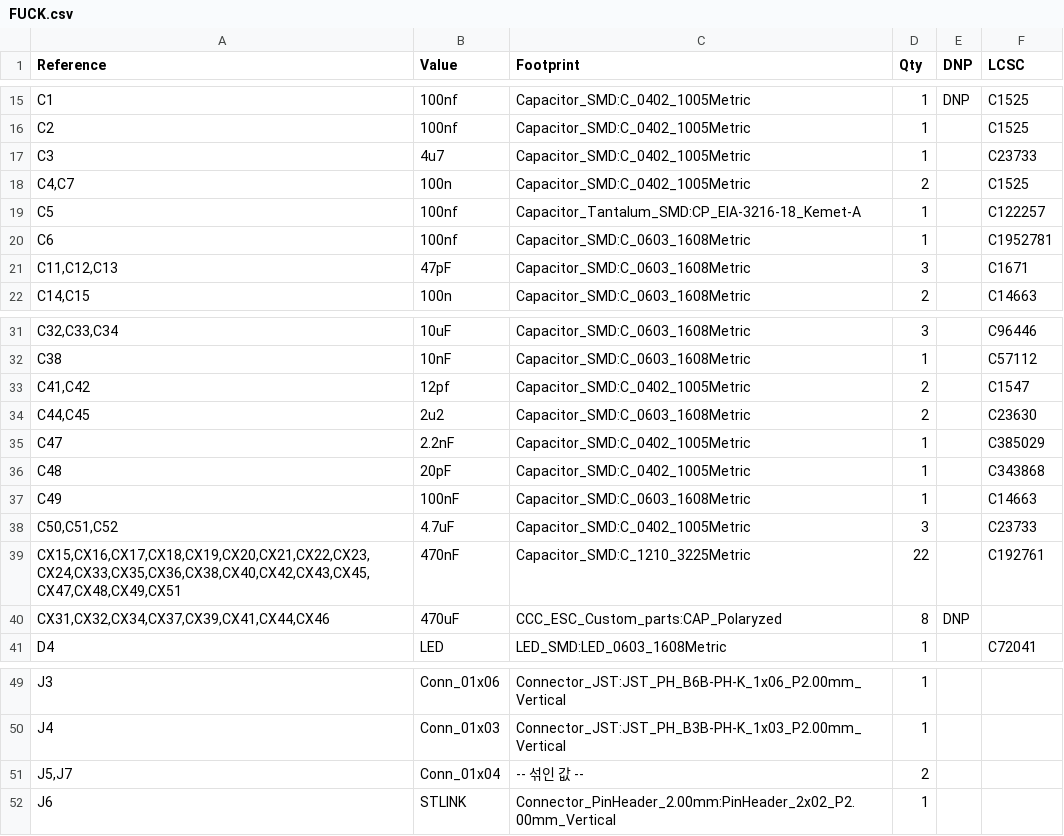
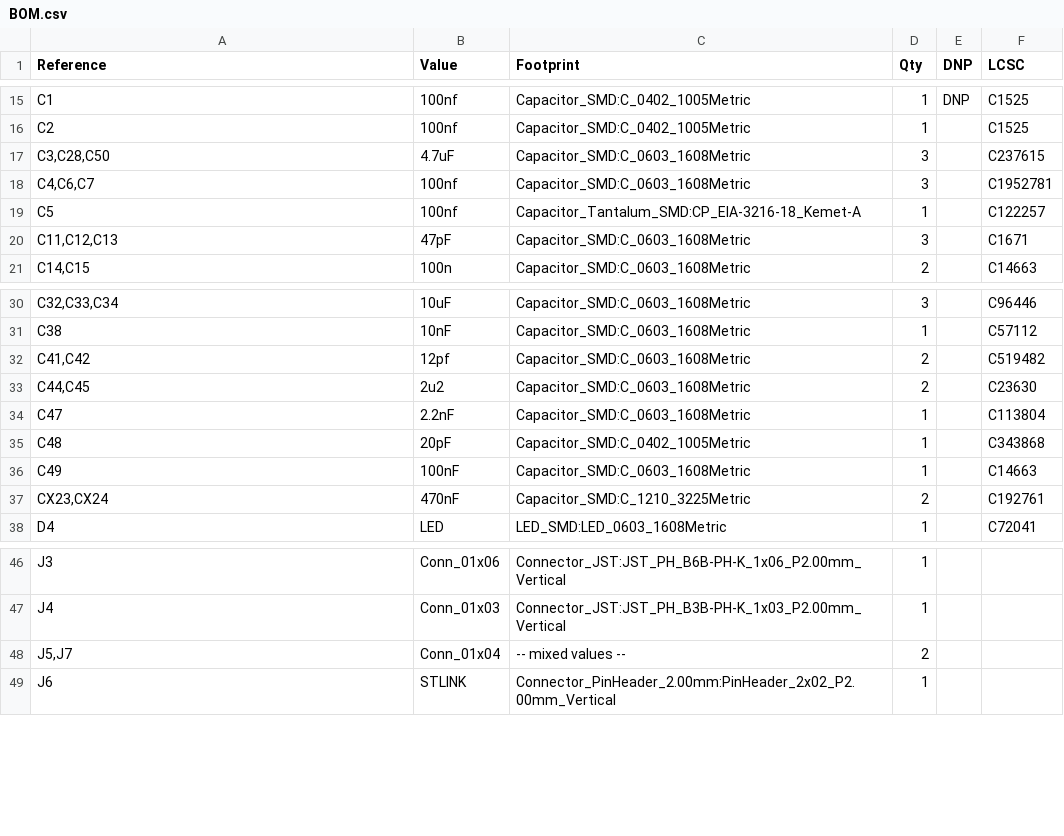
Before and after one commit to NormalHuman-Anything/VESX, a CSV file: Fabrication/BOM.csv (was vesx/FUCK.csv), drawn as a sheet; only a part is shown, gaps mark what is left out; the diff covers the shown part only.

```diff
--- a/vesx/FUCK.csv
+++ b/Fabrication/BOM.csv
@@ -16,6 +16,5 @@
 "C2","100nf","Capacitor_SMD:C_0402_1005Metric","1","","C1525"
-"C3","4u7","Capacitor_SMD:C_0402_1005Metric","1","","C23733"
-"C4,C7","100n","Capacitor_SMD:C_0402_1005Metric","2","","C1525"
+"C3,C28,C50","4.7uF","Capacitor_SMD:C_0603_1608Metric","3","","C237615"
+"C4,C6,C7","100nf","Capacitor_SMD:C_0603_1608Metric","3","","C1952781"
 "C5","100nf","Capacitor_Tantalum_SMD:CP_EIA-3216-18_Kemet-A","1","","C122257"
-"C6","100nf","Capacitor_SMD:C_0603_1608Metric","1","","C1952781"
 "C11,C12,C13","47pF","Capacitor_SMD:C_0603_1608Metric","3",""," C1671"
@@ -32,10 +31,8 @@
 "C38","10nF","Capacitor_SMD:C_0603_1608Metric","1",""," C57112"
-"C41,C42","12pf","Capacitor_SMD:C_0402_1005Metric","2","","C1547"
+"C41,C42","12pf","Capacitor_SMD:C_0603_1608Metric","2","","C519482"
 "C44,C45","2u2","Capacitor_SMD:C_0603_1608Metric","2","","C23630"
-"C47","2.2nF","Capacitor_SMD:C_0402_1005Metric","1","","C385029"
+"C47","2.2nF","Capacitor_SMD:C_0603_1608Metric","1","","C113804"
 "C48","20pF","Capacitor_SMD:C_0402_1005Metric","1","","C343868"
 "C49","100nF","Capacitor_SMD:C_0603_1608Metric","1","","C14663"
-"C50,C51,C52","4.7uF","Capacitor_SMD:C_0402_1005Metric","3","","C23733"
-"CX15,CX16,CX17,CX18,CX19,CX20,CX21,CX22,CX23,CX24,CX33,CX35,CX36,CX38,CX40,CX42,CX43,CX45,CX47,CX48,CX49,CX51","470nF","Capacitor_SMD:C_1210_3225Metric","22","","C192761"
-"CX31,CX32,CX34,CX37,CX39,CX41,CX44,CX46","470uF","CCC_ESC_Custom_parts:CAP_Polaryzed","8","DNP",""
+"CX23,CX24","470nF","Capacitor_SMD:C_1210_3225Metric","2","","C192761"
 "D4","LED","LED_SMD:LED_0603_1608Metric","1","","C72041"
@@ -50,3 +47,3 @@
 "J4","Conn_01x03","Connector_JST:JST_PH_B3B-PH-K_1x03_P2.00mm_Vertical","1","",""
-"J5,J7","Conn_01x04","-- 섞인 값 --","2","",""
+"J5,J7","Conn_01x04","-- mixed values --","2","",""
 "J6","STLINK","Connector_PinHeader_2.00mm:PinHeader_2x02_P2.00mm_Vertical","1","",""
```
Also changed, not shown: 6 edited cells elsewhere in this file, 22 other files.
